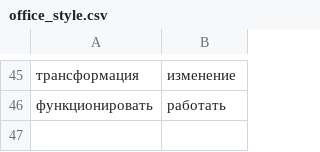
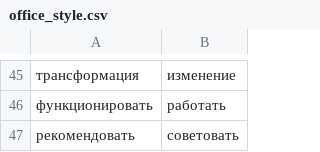
Before and after one commit to aaaksenova/stylistic_mistakes_detector, a CSV file: support_data/office_style.csv, drawn as a sheet; only a part is shown, gaps mark what is left out; the diff names each change by its address in the sheet, - before the commit and + after, or states it on an @@ line.

Commit message:
minor fixes

```diff
--- a/support_data/office_style.csv
+++ b/support_data/office_style.csv
+row 47: рекомендовать | советовать
```
